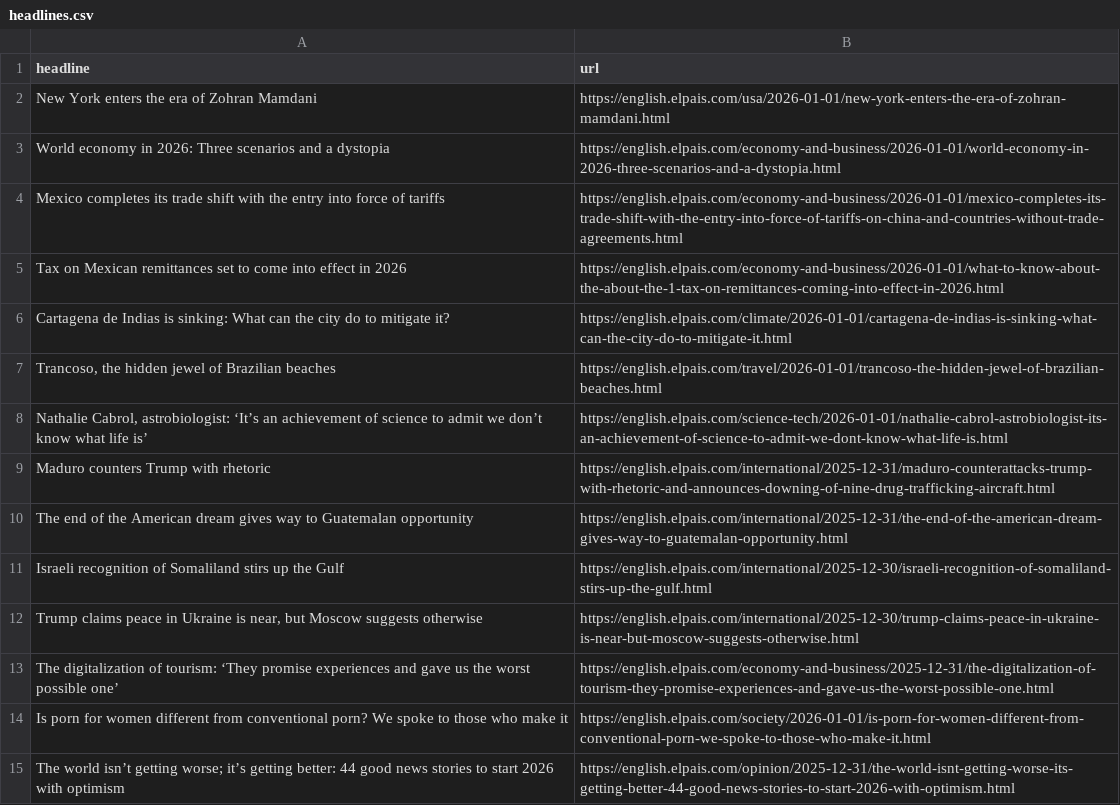
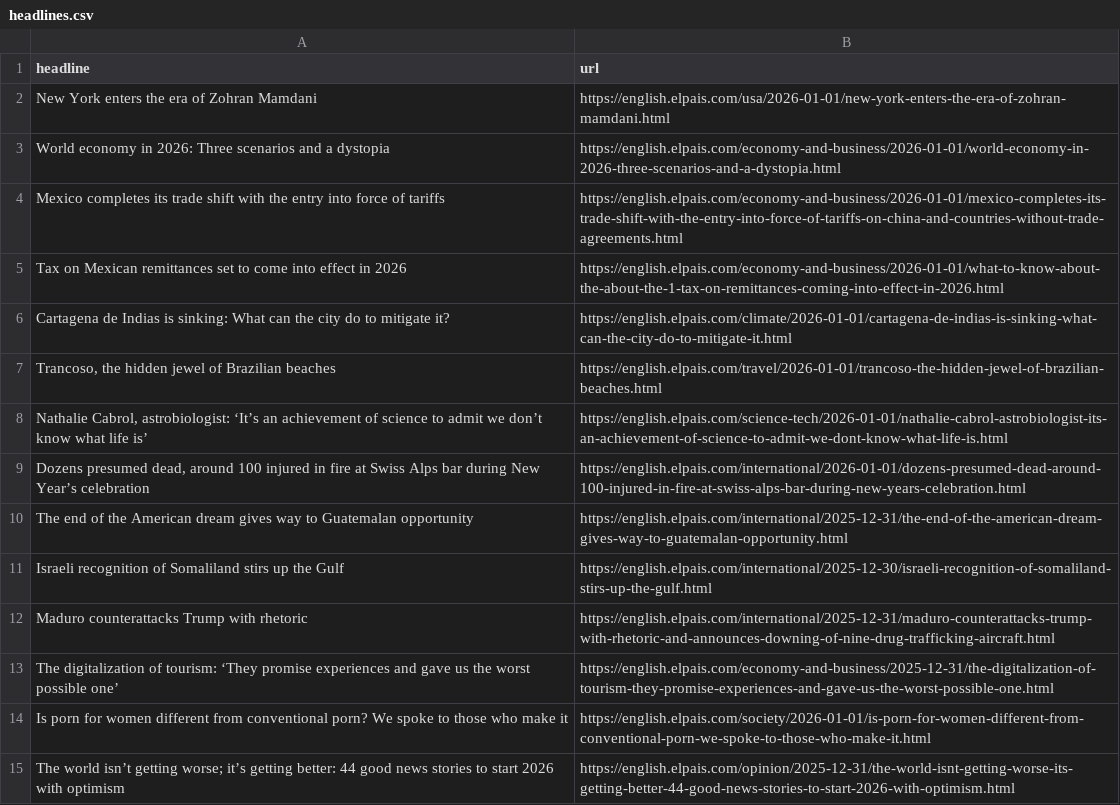
Before and after one commit to rtalabong/el-pais-scraper, a CSV file: headlines.csv, drawn as a sheet; only a part is shown; removed rows and columns are numbered as before the commit, all else as after; the diff names each change by its address in the sheet, - before the commit and + after, or states it on an @@ line.

```diff
--- a/headlines.csv
+++ b/headlines.csv
-row 9: Maduro counters Trump with rhetoric | https://english.elpais.com/international/2025-12-31/maduro-counterattacks-trump-with-rhetoric-and-announces-downing-of-nine-drug-trafficking-aircraft.html
+row 9: Dozens presumed dead, around 100 injured in fire at Swiss Alps bar during New Year’s celebration | https://english.elpais.com/international/2026-01-01/dozens-presumed-dead-around-100-injured-in-fire-at-swiss-alps-bar-during-new-years-celebration.html
-row 12: Trump claims peace in Ukraine is near, but Moscow suggests otherwise | https://english.elpais.com/international/2025-12-30/trump-claims-peace-in-ukraine-is-near-but-moscow-suggests-otherwise.html
+row 12: Maduro counterattacks Trump with rhetoric | https://english.elpais.com/international/2025-12-31/maduro-counterattacks-trump-with-rhetoric-and-announces-downing-of-nine-drug-trafficking-aircraft.html
```
